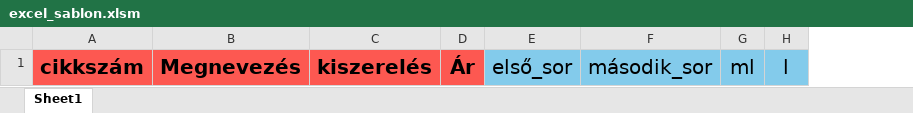
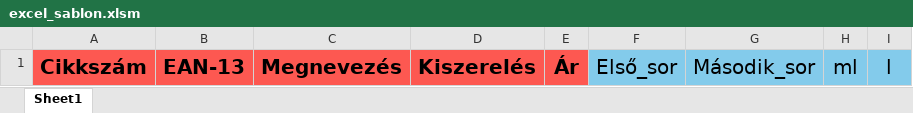
Before and after one commit to zsombzs/label_generator, an Excel workbook: excel_sablon.xlsm, sheet Sheet1, drawn as a sheet; only a part is shown; values as stored, in another font and other column widths than the file's, no borders; removed rows and columns are numbered as before the commit, all else as after; the diff names each change by its address in the sheet, - before the commit and + after, or states it on an @@ line.

```diff
--- a/excel_sablon.xlsm (sheet Sheet1)
+++ b/excel_sablon.xlsm (sheet Sheet1)
-column A, row 1: cikkszám
+column A, row 1: Cikkszám
+column B, row 1: EAN-13
-column C, row 1: kiszerelés
+column D, row 1: Kiszerelés
-column E, row 1: első_sor
-column F, row 1: második_sor
+column F, row 1: Első_sor
+column G, row 1: Második_sor
```
Also changed, not shown: 9 other files.
